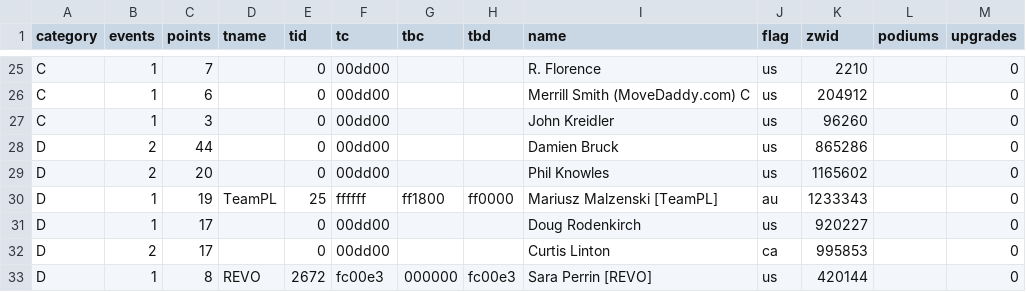
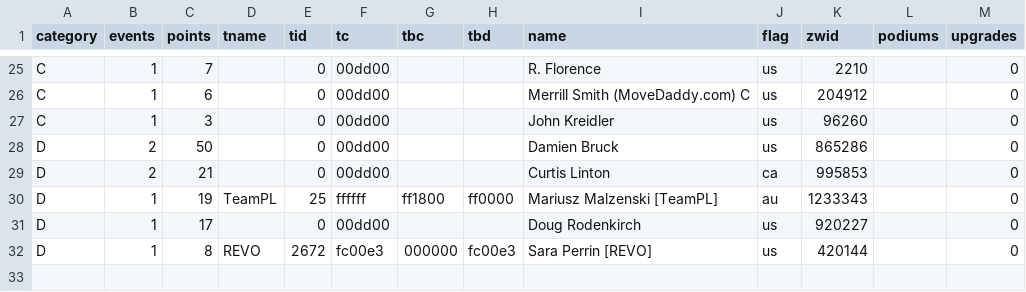
Before and after one commit to jessicah/boltrace.team, a CSV file: _data/thunderbolt/2019/december/america_sprints.csv, drawn as a sheet; only a part is shown, gaps mark what is left out.

```diff
--- a/_data/thunderbolt/2019/december/america_sprints.csv
+++ b/_data/thunderbolt/2019/december/america_sprints.csv
@@ -27,7 +27,6 @@ C,1,6,,0,00dd00,,,Merrill Smith (MoveDaddy.com)  C,us,204912,,0
 C,1,3,,0,00dd00,,,John Kreidler,us,96260,,0
-D,2,44,,0,00dd00,,,Damien Bruck ,us,865286,,0
-D,2,20,,0,00dd00,,,Phil Knowles,us,1165602,,0
+D,2,50,,0,00dd00,,,Damien Bruck ,us,865286,,0
+D,2,21,,0,00dd00,,,Curtis Linton,ca,995853,,0
 D,1,19,TeamPL,25,ffffff,ff1800,ff0000,Mariusz Malzenski [TeamPL],au,1233343,,0
 D,1,17,,0,00dd00,,,Doug Rodenkirch,us,920227,,0
-D,2,17,,0,00dd00,,,Curtis Linton,ca,995853,,0
 D,1,8,REVO,2672,fc00e3,000000,fc00e3,Sara Perrin [REVO],us,420144,,0
```
Also changed, not shown: _data/thunderbolt/2019/december/america.csv, _data/thunderbolt/2019/december/america_climbs.csv.
